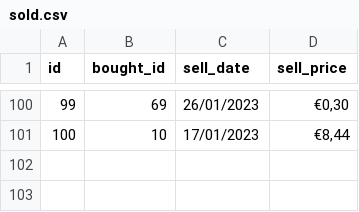
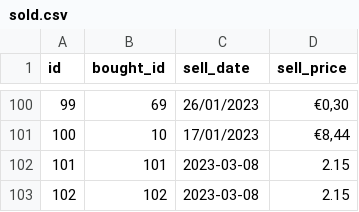
Before and after one commit to OzkanOzsahin/python-superpy, a CSV file: sold.csv, drawn as a sheet; only a part is shown, gaps mark what is left out.

```diff
--- a/sold.csv
+++ b/sold.csv
@@ -101 +101,3 @@ id,bought_id,sell_date,sell_price
 100,10,17/01/2023,"€8,44"
+101,101,2023-03-08,2.15
+102,102,2023-03-08,2.15
```
Also changed, not shown: bought.csv, 8 other files.
